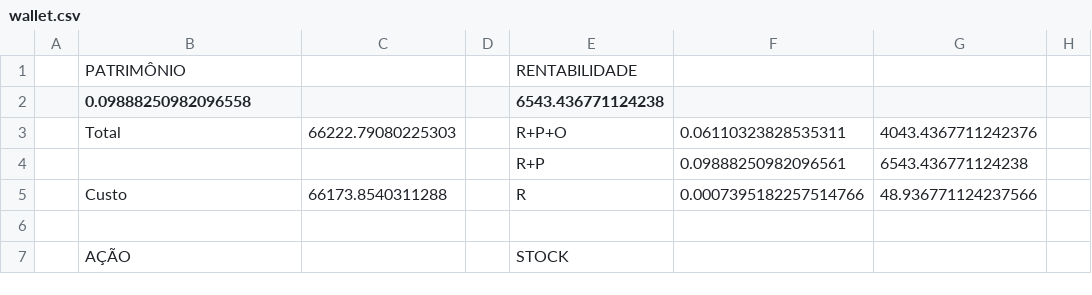
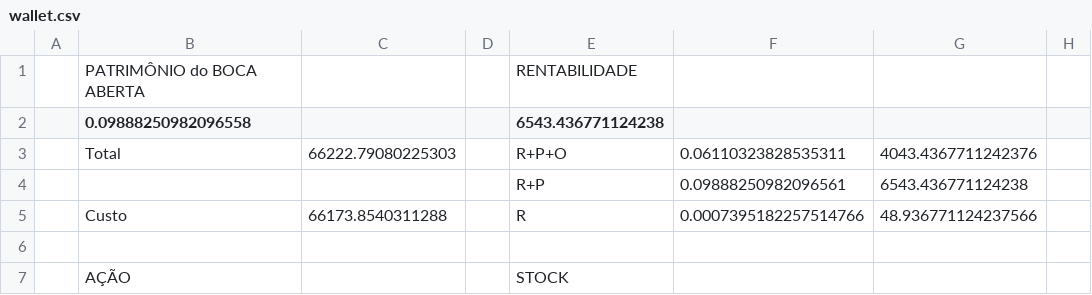
Before and after one commit to evertoncmartins/wallet, a CSV file: wallet.csv, drawn as a sheet; only a part is shown; the diff names each change by its address in the sheet, - before the commit and + after, or states it on an @@ line.

Commit message:
Automatic update by Google Script

```diff
--- a/wallet.csv
+++ b/wallet.csv
-B1 (0.09888250982096558): PATRIMÔNIO
+B1 (0.09888250982096558): PATRIMÔNIO do BOCA ABERTA
```
